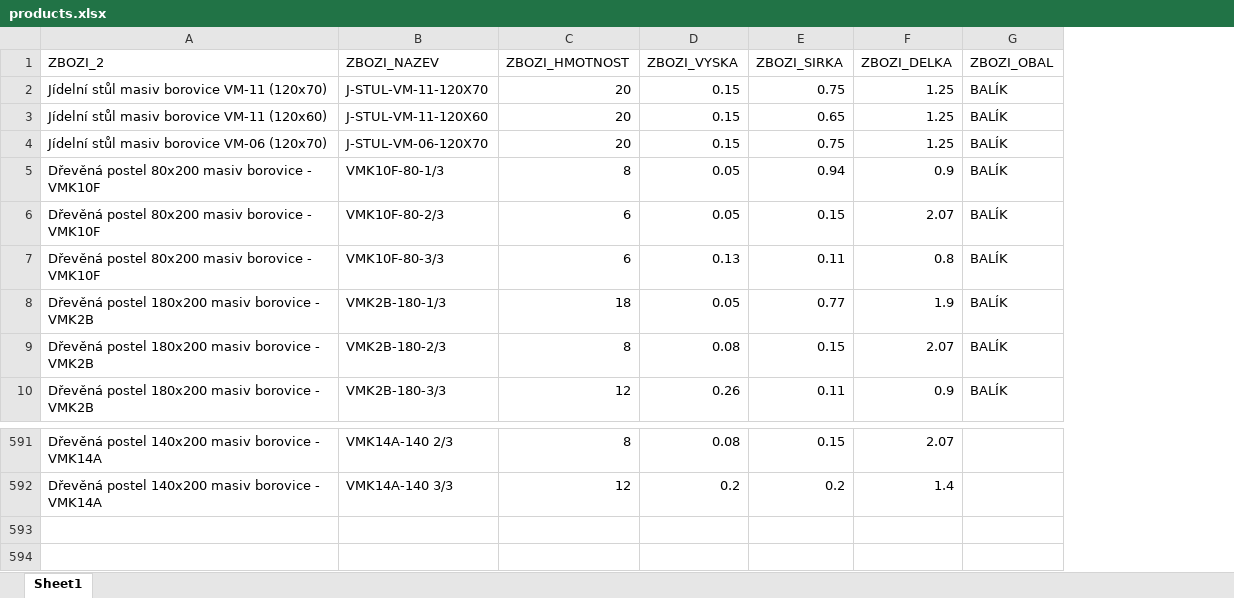
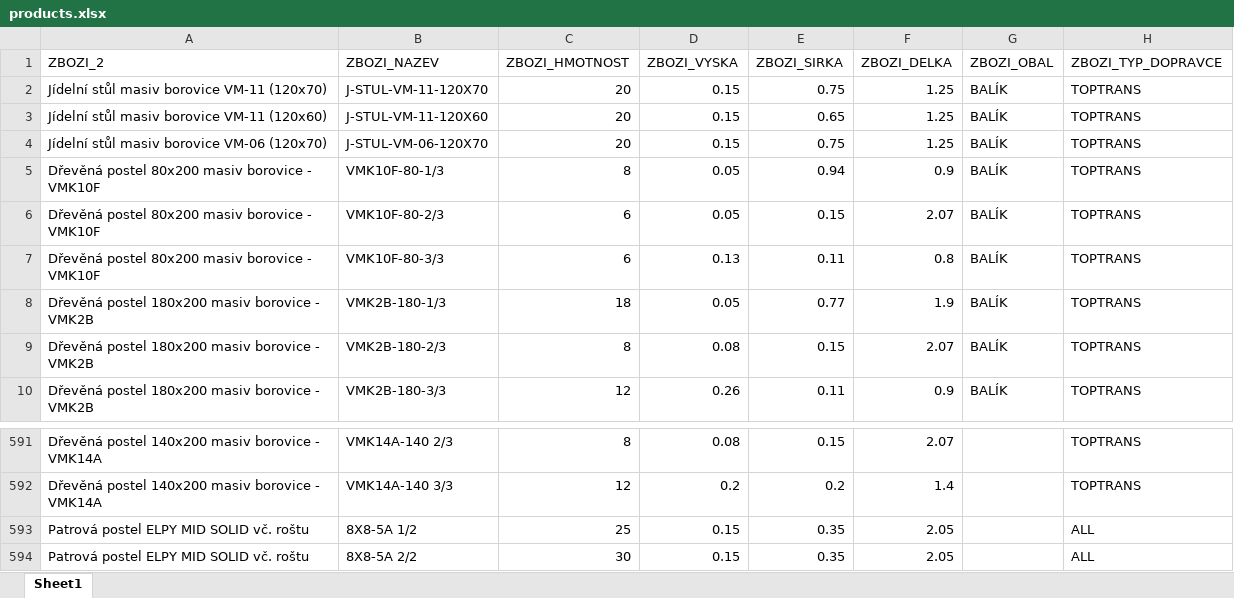
Before and after one commit to xaxamagyar/toptrans-prevodnik, an Excel workbook: products.xlsx, sheet Sheet1, drawn as a sheet; only a part is shown, gaps mark what is left out; values as stored, in another font and other column widths than the file's, no borders; the diff names each change by its address in the sheet, - before the commit and + after, or states it on an @@ line.

Commit message:
Aktualizace katalogu produktů - 21.09.2026 11:59

```diff
--- a/products.xlsx (sheet Sheet1)
+++ b/products.xlsx (sheet Sheet1)
+column H (ZBOZI_TYP_DOPRAVCE), rows 2-10: all TOPTRANS; rows 591-592: TOPTRANS | TOPTRANS
+row 593: Patrová postel ELPY MID SOLID vč. roštu | 8X8-5A 1/2 | 25 | 0.15 | 0.35 | 2.05 |  | ALL
+row 594: Patrová postel ELPY MID SOLID vč. roštu | 8X8-5A 2/2 | 30 | 0.15 | 0.35 | 2.05 |  | ALL
```
